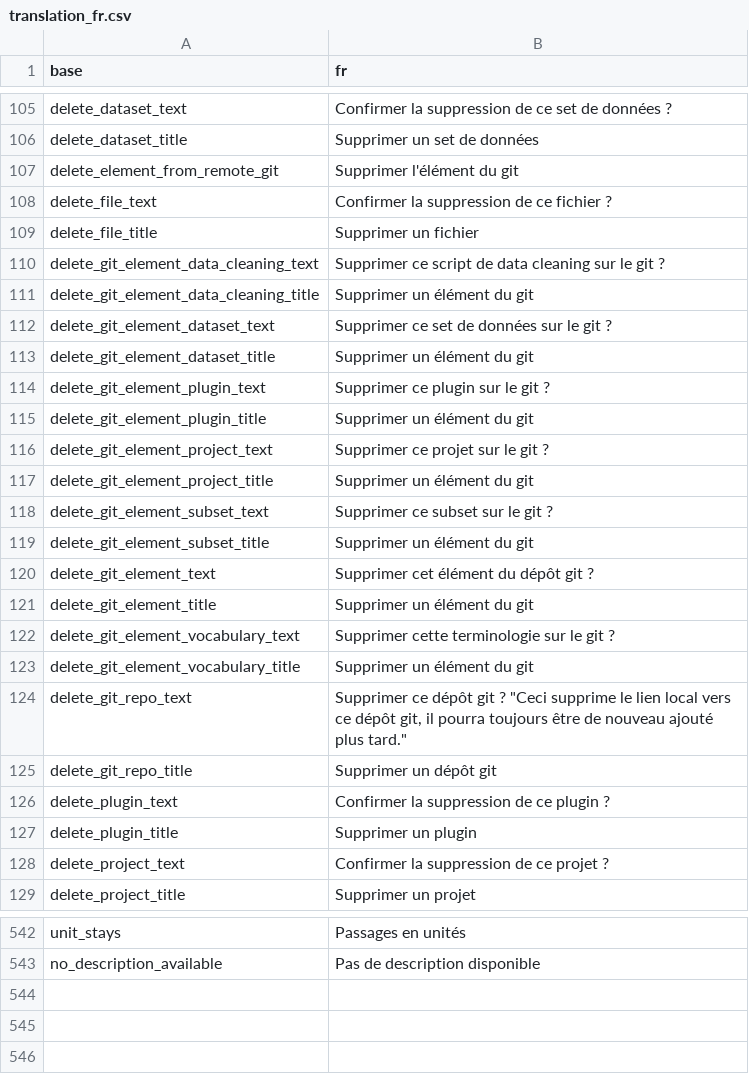
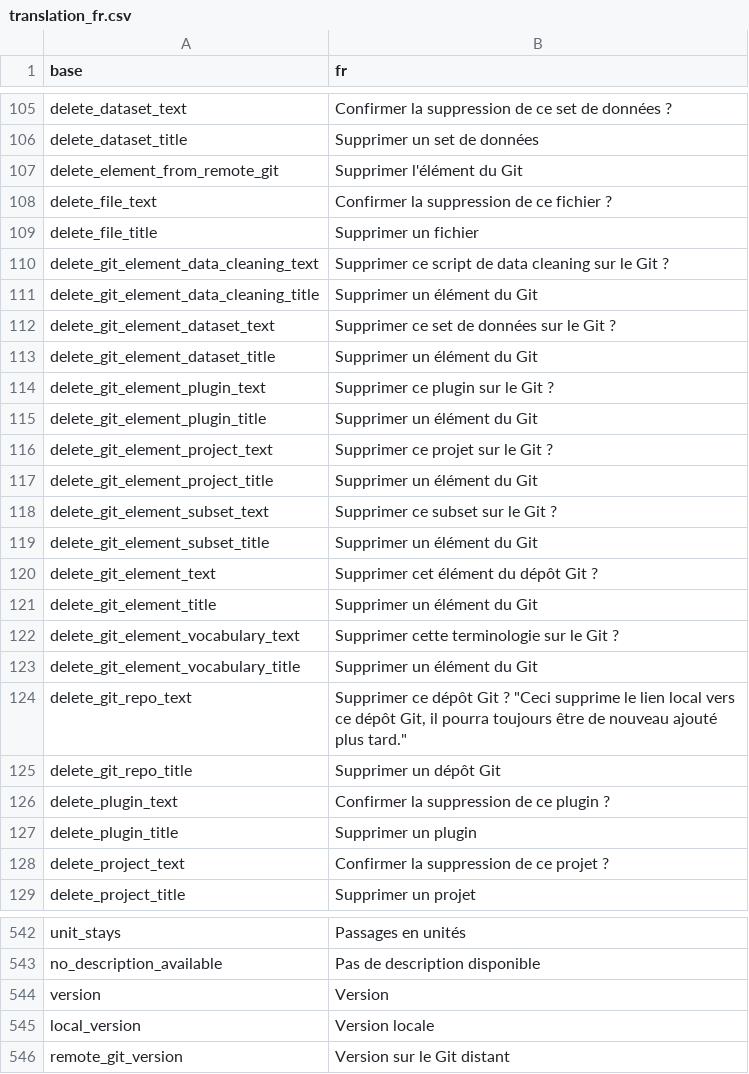
Before and after one commit to BorisDelange/LinkR, a CSV file: inst/translations/translation_fr.csv, drawn as a sheet; only a part is shown, gaps mark what is left out; the diff covers the shown part only.

Commit message:
Update elements with Git based on version and no longer on update_datetime (#122)

```diff
--- a/inst/translations/translation_fr.csv
+++ b/inst/translations/translation_fr.csv
@@ -106,21 +106,21 @@ delete_dataset_text,Confirmer la suppression de ce set de données ?
 delete_dataset_title,Supprimer un set de données
-delete_element_from_remote_git,Supprimer l'élément du git
+delete_element_from_remote_git,Supprimer l'élément du Git
 delete_file_text,Confirmer la suppression de ce fichier ?
 delete_file_title,Supprimer un fichier
-delete_git_element_data_cleaning_text,Supprimer ce script de data cleaning sur le git ?
-delete_git_element_data_cleaning_title,Supprimer un élément du git
-delete_git_element_dataset_text,Supprimer ce set de données sur le git ?
-delete_git_element_dataset_title,Supprimer un élément du git
-delete_git_element_plugin_text,Supprimer ce plugin sur le git ?
-delete_git_element_plugin_title,Supprimer un élément du git
-delete_git_element_project_text,Supprimer ce projet sur le git ?
-delete_git_element_project_title,Supprimer un élément du git
-delete_git_element_subset_text,Supprimer ce subset sur le git ?
-delete_git_element_subset_title,Supprimer un élément du git
-delete_git_element_text,Supprimer cet élément du dépôt git ?
-delete_git_element_title,Supprimer un élément du git
-delete_git_element_vocabulary_text,Supprimer cette terminologie sur le git ?
-delete_git_element_vocabulary_title,Supprimer un élément du git
-delete_git_repo_text,"Supprimer ce dépôt git ? ""Ceci supprime le lien local vers ce dépôt git, il pourra toujours être de nouveau ajouté plus tard."""
-delete_git_repo_title,Supprimer un dépôt git
+delete_git_element_data_cleaning_text,Supprimer ce script de data cleaning sur le Git ?
+delete_git_element_data_cleaning_title,Supprimer un élément du Git
+delete_git_element_dataset_text,Supprimer ce set de données sur le Git ?
+delete_git_element_dataset_title,Supprimer un élément du Git
+delete_git_element_plugin_text,Supprimer ce plugin sur le Git ?
+delete_git_element_plugin_title,Supprimer un élément du Git
+delete_git_element_project_text,Supprimer ce projet sur le Git ?
+delete_git_element_project_title,Supprimer un élément du Git
+delete_git_element_subset_text,Supprimer ce subset sur le Git ?
+delete_git_element_subset_title,Supprimer un élément du Git
+delete_git_element_text,Supprimer cet élément du dépôt Git ?
+delete_git_element_title,Supprimer un élément du Git
+delete_git_element_vocabulary_text,Supprimer cette terminologie sur le Git ?
+delete_git_element_vocabulary_title,Supprimer un élément du Git
+delete_git_repo_text,"Supprimer ce dépôt Git ? ""Ceci supprime le lien local vers ce dépôt Git, il pourra toujours être de nouveau ajouté plus tard."""
+delete_git_repo_title,Supprimer un dépôt Git
 delete_plugin_text,Confirmer la suppression de ce plugin ?
@@ -543 +543,4 @@ unit_stays,Passages en unités
 no_description_available,Pas de description disponible
+version,Version
+local_version,Version locale
+remote_git_version,Version sur le Git distant
```
Also changed, not shown: 43 edited cells elsewhere in this file, inst/translations/translation_en.csv, 8 other files.
